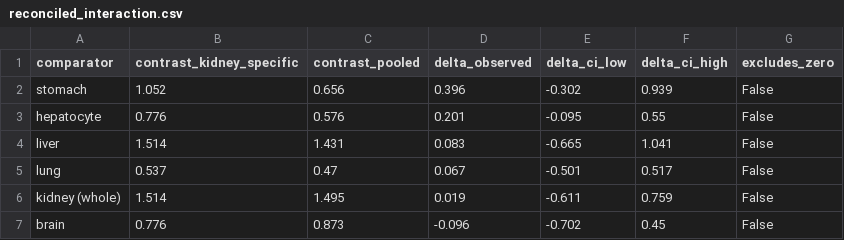
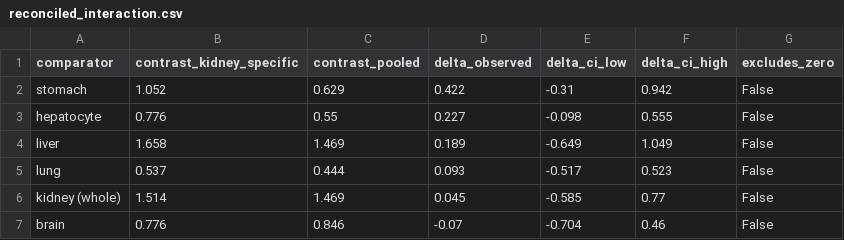
Before and after one commit to PatientThread/apol1-alphagenome, a CSV file: results/reconciled_interaction.csv, drawn as a sheet.

```diff
--- a/results/reconciled_interaction.csv
+++ b/results/reconciled_interaction.csv
@@ -1,7 +1,7 @@
 comparator,contrast_kidney_specific,contrast_pooled,delta_observed,delta_ci_low,delta_ci_high,excludes_zero
-stomach,1.052,0.656,0.396,-0.302,0.939,False
-hepatocyte,0.776,0.576,0.201,-0.095,0.55,False
-liver,1.514,1.431,0.083,-0.665,1.041,False
-lung,0.537,0.47,0.067,-0.501,0.517,False
-kidney (whole),1.514,1.495,0.019,-0.611,0.759,False
-brain,0.776,0.873,-0.096,-0.702,0.45,False
+stomach,1.052,0.629,0.422,-0.31,0.942,False
+hepatocyte,0.776,0.55,0.227,-0.098,0.555,False
+liver,1.658,1.469,0.189,-0.649,1.049,False
+lung,0.537,0.444,0.093,-0.517,0.523,False
+kidney (whole),1.514,1.469,0.045,-0.585,0.77,False
+brain,0.776,0.846,-0.07,-0.704,0.46,False
```
Also changed, not shown: results/reconciled_counts.csv, 16 other files.
